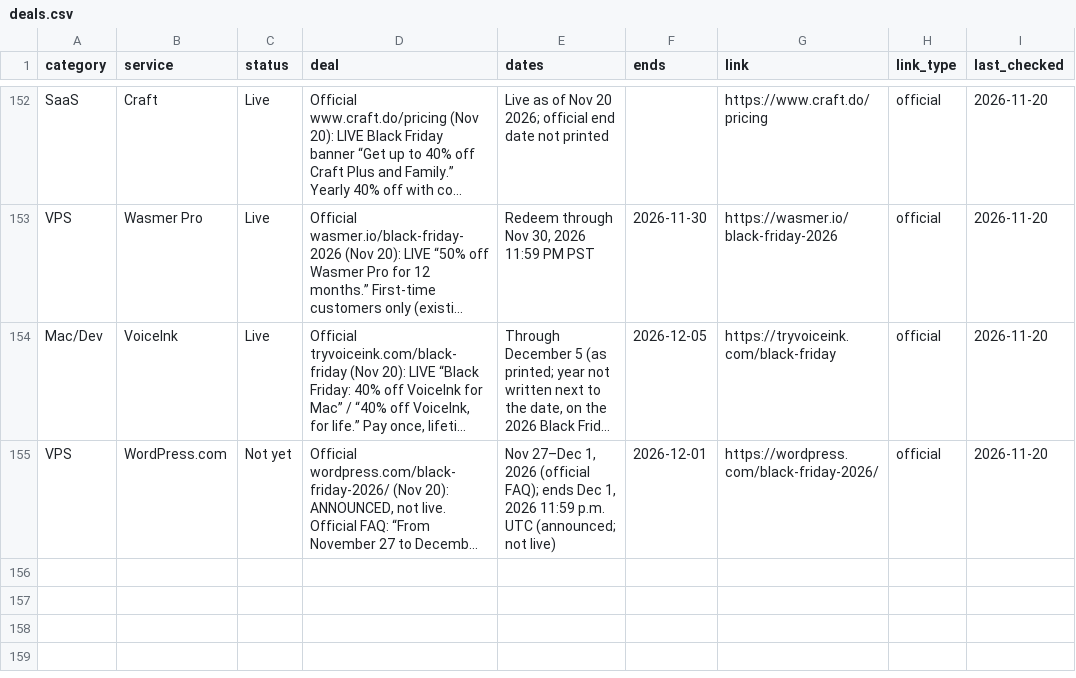
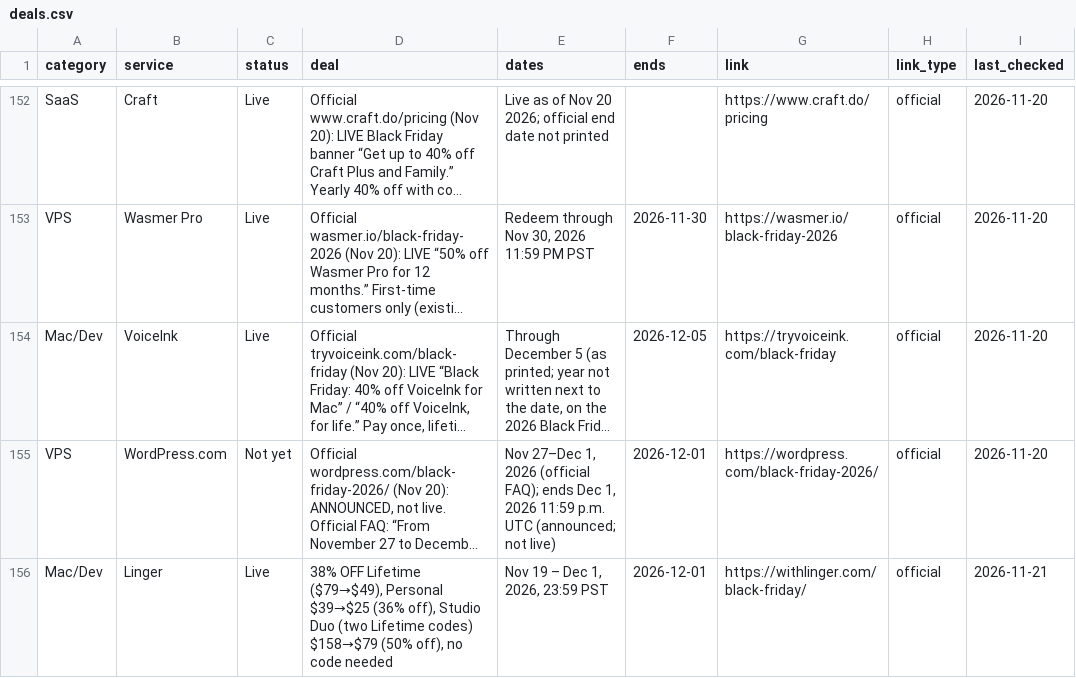
Before and after one commit to thoughtcook/verified-black-friday, a CSV file: data/deals.csv, drawn as a sheet; only a part is shown, gaps mark what is left out; long unchanged cells end in …; the diff names each change by its address in the sheet, - before the commit and + after, or states it on an @@ line.

Commit message:
Add Linger (Black Friday 2026)

```diff
--- a/data/deals.csv
+++ b/data/deals.csv
+row 156: Mac/Dev | Linger | Live | 38% OFF Lifetime ($79→$49), Personal $39→$25 (36% off), Studio Duo (two Lifetime codes) $158→$79 (50% off), no code needed | Nov 19 – Dec 1, 2026, 23:59 PST | 2026-12-01 | https://withlinger.com/black-friday/ | official | 2026-11-21
```
Also changed, not shown: 4 other files.
